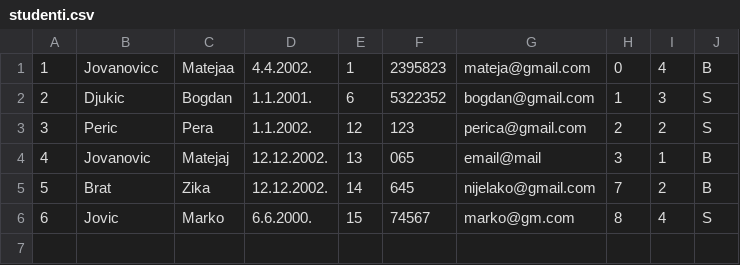
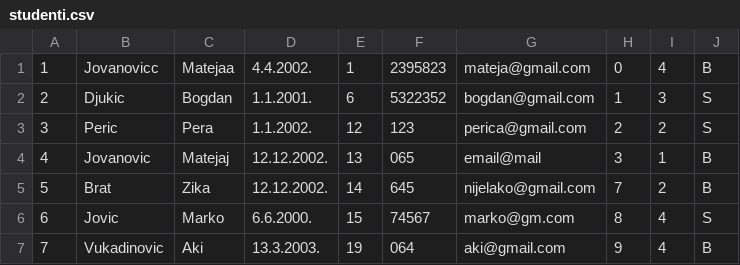
Before and after one commit to bgdj11/OISISI-project, a CSV file: CLI/Data/studenti.csv, drawn as a sheet.

```diff
--- a/CLI/Data/studenti.csv
+++ b/CLI/Data/studenti.csv
@@ -6 +6,2 @@
 6,Jovic,Marko,6.6.2000.,15,74567,marko@gm.com,8,4,S
+7,Vukadinovic,Aki,13.3.2003.,19,064,aki@gmail.com,9,4,B
```
Also changed, not shown: CLI/Data/adrese.csv, CLI/Data/profesori.csv, 8 other files.
